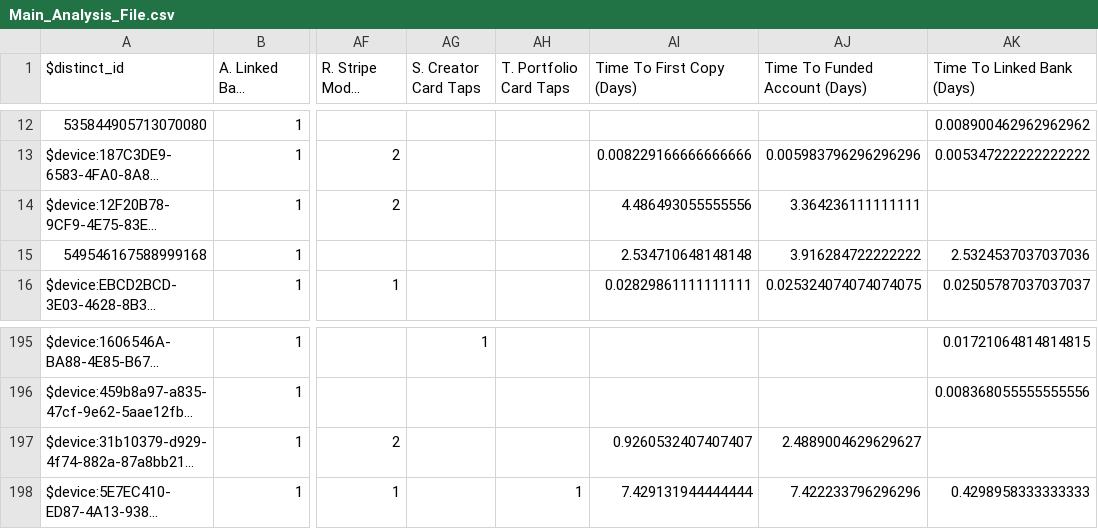
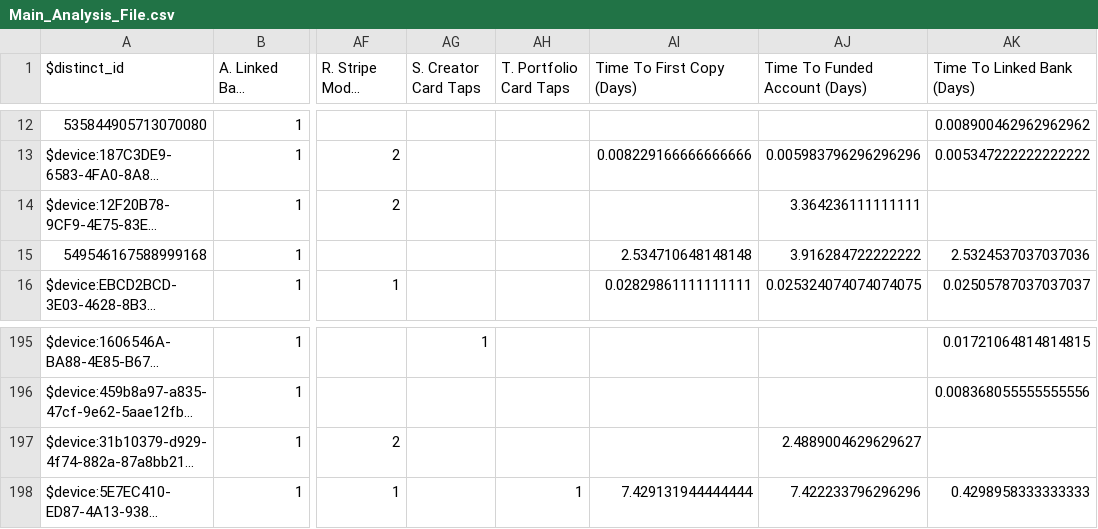
Before and after one commit to zackbabin/dub_analysis_tool, a CSV file: data/Main_Analysis_File.csv, drawn as a sheet; only a part is shown, gaps mark what is left out; long unchanged cells end in …; the diff names each change by its address in the sheet, - before the commit and + after, or states it on an @@ line.

```diff
--- a/data/Main_Analysis_File.csv
+++ b/data/Main_Analysis_File.csv
-AI14 (Time To First Copy (Days)): 4.486493055555556
+AI14 (Time To First Copy (Days)): (empty)
-AI197 (Time To First Copy (Days)): 0.9260532407407407
+AI197 (Time To First Copy (Days)): (empty)
```
Also changed, not shown: data/2_time_to_first_copy.csv, data/3_time_to_funded_account.csv, 1 other file.
